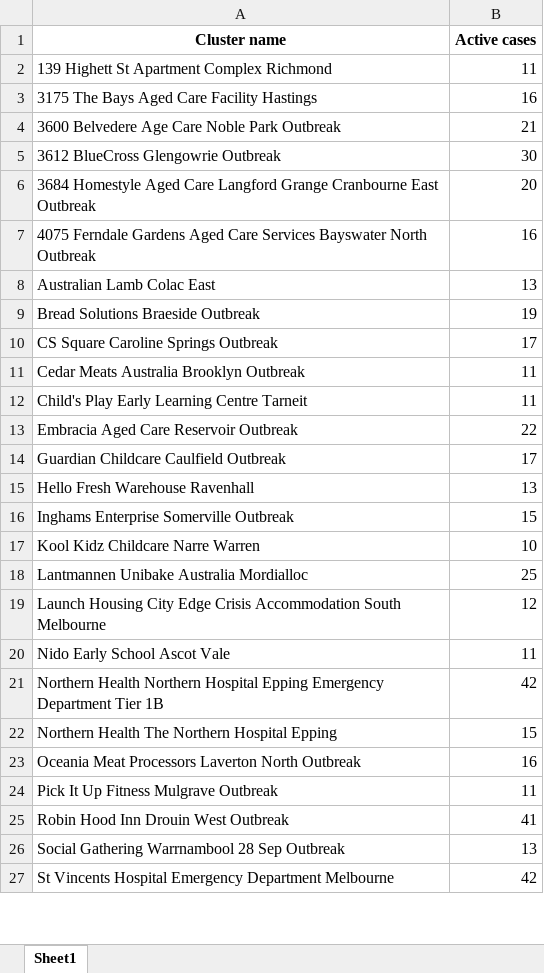
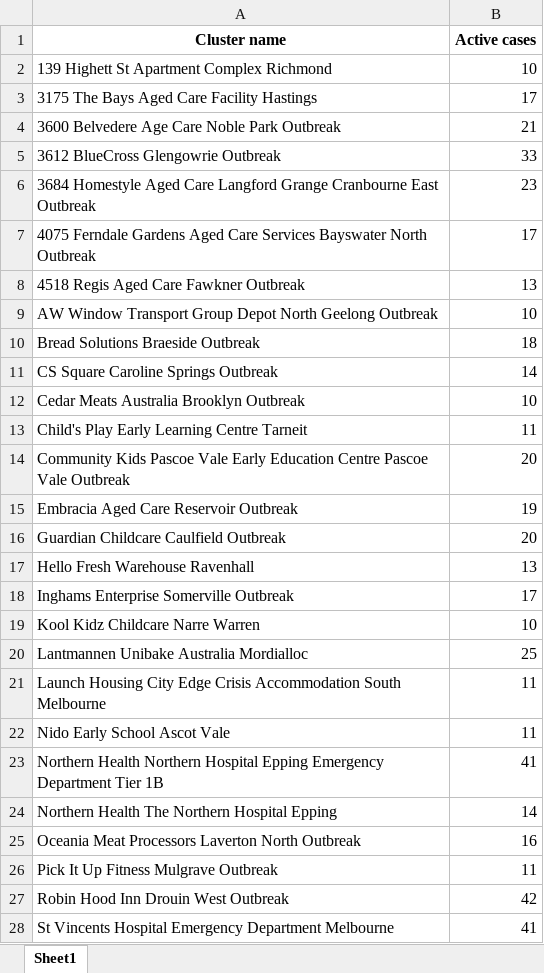
Before and after one commit to Mike-Honey/covid-19-outbreak-paths, an Excel workbook: vic-key-outbreaks_0.xlsx, sheet Sheet1, drawn as a sheet; only a part is shown; values as stored, in another font and other column widths than the file's, no borders; removed rows and columns are numbered as before the commit, all else as after; the diff covers the shown part only; the diff names each change by its address in the sheet, - before the commit and + after, or states it on an @@ line.

```diff
--- a/vic-key-outbreaks_0.xlsx (sheet Sheet1)
+++ b/vic-key-outbreaks_0.xlsx (sheet Sheet1)
-B2 (Active cases): 11
+B2 (Active cases): 10
-B3 (Active cases): 16
+B3 (Active cases): 17
-B5 (Active cases): 30
+B5 (Active cases): 33
-B6 (Active cases): 20
+B6 (Active cases): 23
-B7 (Active cases): 16
+B7 (Active cases): 17
-A8 (Cluster name): Australian Lamb Colac East
+A8 (Cluster name): 4518 Regis Aged Care Fawkner Outbreak
+row 9: AW Window Transport Group Depot North Geelong Outbreak | 10
-B10 (Active cases): 19
+B10 (Active cases): 18
-B11 (Active cases): 17
+B11 (Active cases): 14
-B12 (Active cases): 11
+B12 (Active cases): 10
+row 14: Community Kids Pascoe Vale Early Education Centre Pascoe Vale Outbreak | 20
-B15 (Active cases): 22
+B15 (Active cases): 19
-B16 (Active cases): 17
+B16 (Active cases): 20
-B18 (Active cases): 15
+B18 (Active cases): 17
-B21 (Active cases): 12
+B21 (Active cases): 11
-B23 (Active cases): 42
+B23 (Active cases): 41
-B24 (Active cases): 15
+B24 (Active cases): 14
-B27 (Active cases): 41
+B27 (Active cases): 42
-row 26: Social Gathering Warrnambool 28 Sep Outbreak | 13
-B28 (Active cases): 42
+B28 (Active cases): 41
```
Also changed, not shown: 3 edited cells elsewhere in this sheet, vic-key-outbreaks_0_diff.xlsx, vic-key-outbreaks_archive.xlsx, 1 other file.
